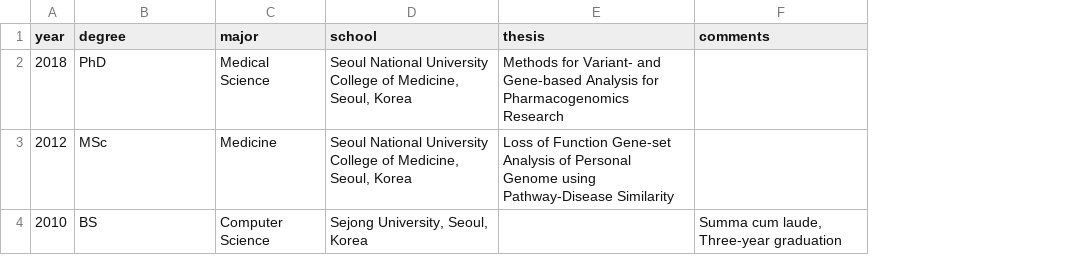
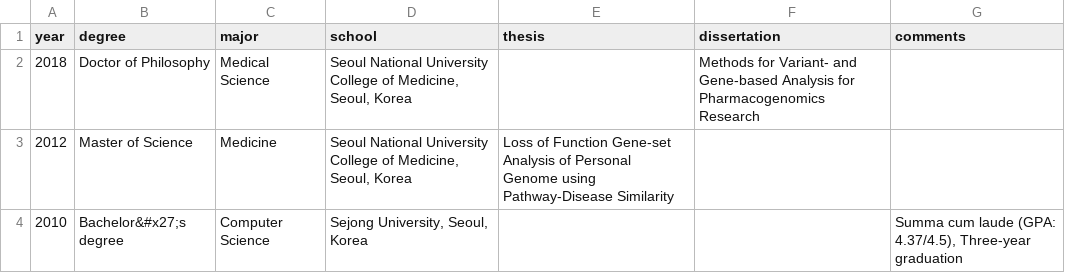
Before and after one commit to lootpiz/lootpiz.github.io, a CSV file: _data/education.csv, drawn as a sheet; addresses are those after the commit; the diff names each change by its address in the sheet, - before the commit and + after, or states it on an @@ line.

Commit message:
Updated: structures in education and experience sections

```diff
--- a/_data/education.csv
+++ b/_data/education.csv
+column F (dissertation), row 2: Methods for Variant- and Gene-based Analysis for Pharmacogenomics Research
-B2 (degree): PhD
+B2 (degree): Doctor of Philosophy
-E2 (thesis): Methods for Variant- and Gene-based Analysis for Pharmacogenomics Research
+E2 (thesis): (empty)
-B3 (degree): MSc
+B3 (degree): Master of Science
-B4 (degree): BS
+B4 (degree): Bachelor&#x27;s degree
-G4 (comments): Summa cum laude, Three-year graduation
+G4 (comments): Summa cum laude (GPA: 4.37/4.5), Three-year graduation
```
Also changed, not shown: _data/experience.csv, 4 other files.
